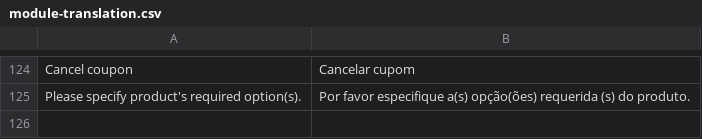
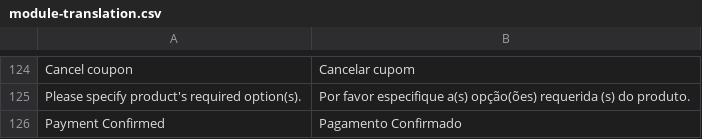
Before and after one commit to trezoteam/Magento2-PT-BR, a CSV file: module-translation.csv, drawn as a sheet; only a part is shown, gaps mark what is left out; the diff names each change by its address in the sheet, - before the commit and + after, or states it on an @@ line.

Commit message:
editora do brasil traducao pagamento confirmado

```diff
--- a/module-translation.csv
+++ b/module-translation.csv
+row 126: Payment Confirmed | Pagamento Confirmado
```
Also changed, not shown: 1 other file.
